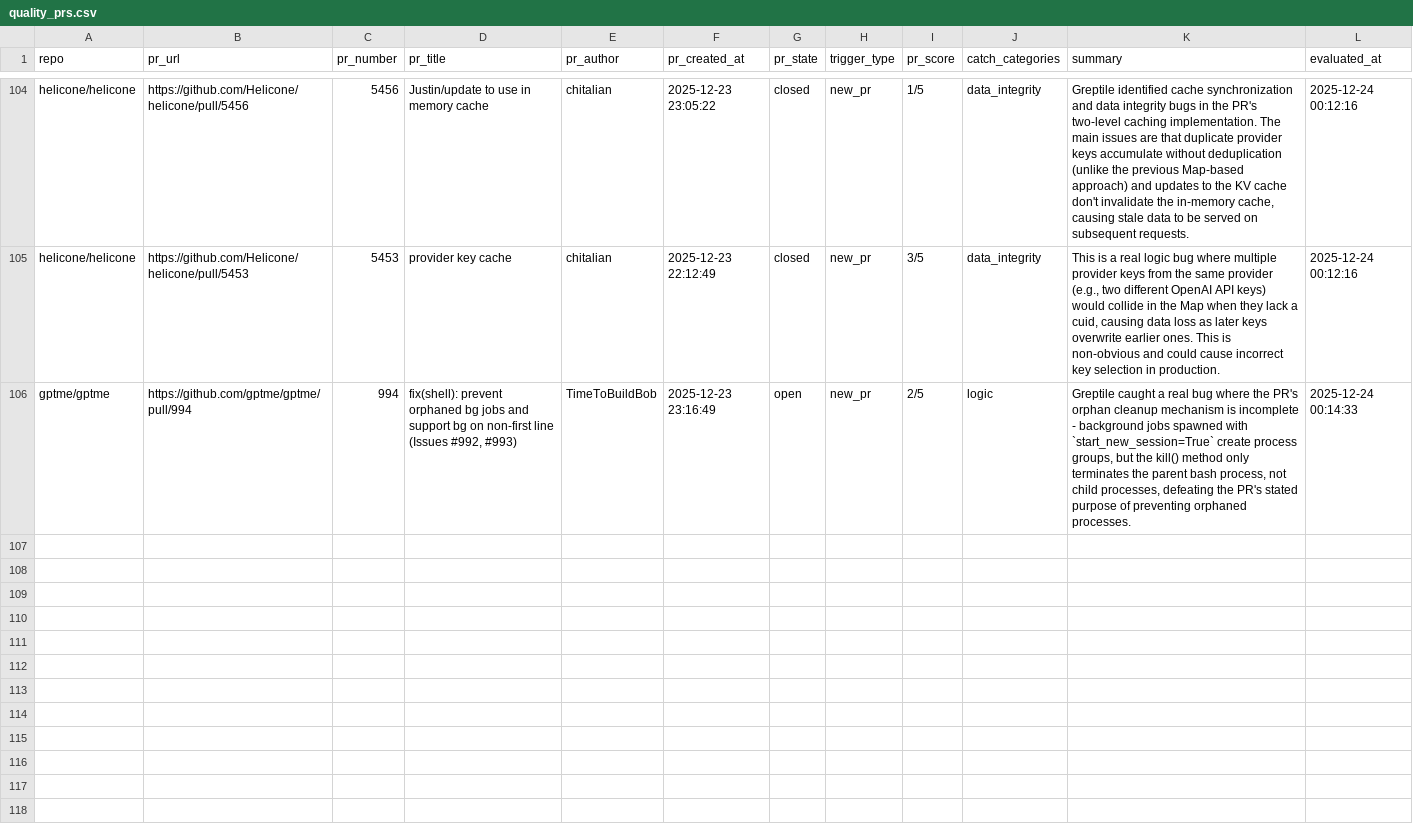
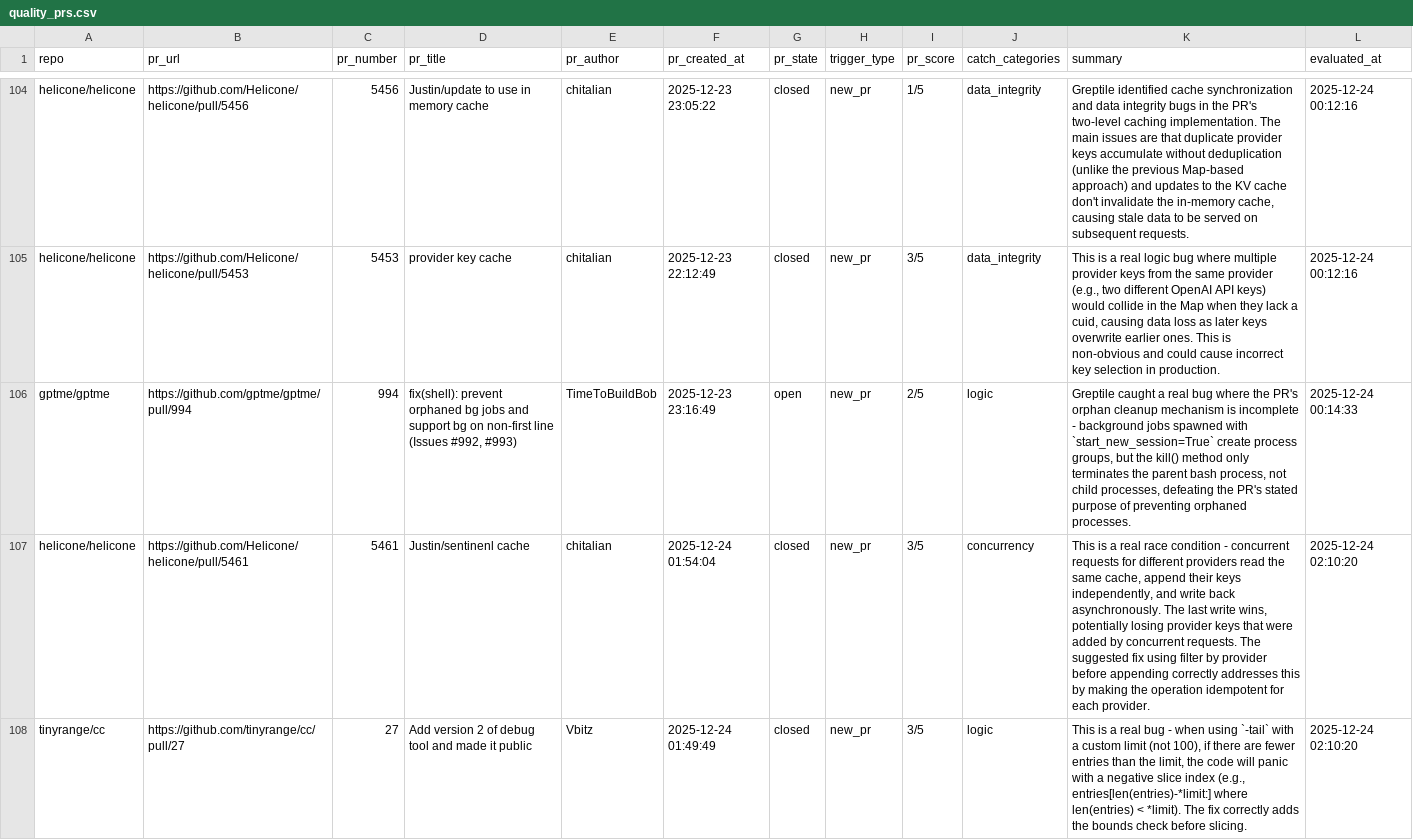
Before and after one commit to greptileai/live-feed, a CSV file: output/quality_prs.csv, drawn as a sheet; only a part is shown, gaps mark what is left out.

```diff
--- a/output/quality_prs.csv
+++ b/output/quality_prs.csv
@@ -106 +106,3 @@ helicone/helicone,https://github.com/Helicone/helicone/pull/5453,5453,provider k
 gptme/gptme,https://github.com/gptme/gptme/pull/994,994,"fix(shell): prevent orphaned bg jobs and support bg on non-first line (Issues #992, #993)",TimeToBuildBob,2025-12-23 23:16:49,open,new_pr,2/5,logic,"Greptile caught a real bug where the PR's orphan cleanup mechanism is incomplete - background jobs spawned with `start_new_session=True` create process groups, but the kill() method only terminates the parent bash process, not child processes, defeating the PR's stated purpose of preventing orphaned processes.",2025-12-24 00:14:33
+helicone/helicone,https://github.com/Helicone/helicone/pull/5461,5461,Justin/sentinenl cache,chitalian,2025-12-24 01:54:04,closed,new_pr,3/5,concurrency,"This is a real race condition - concurrent requests for different providers read the same cache, append their keys independently, and write back asynchronously. The last write wins, potentially losing provider keys that were added by concurrent requests. The suggested fix using filter by provider before appending correctly addresses this by making the operation idempotent for each provider.",2025-12-24 02:10:20
+tinyrange/cc,https://github.com/tinyrange/cc/pull/27,27,Add version 2 of debug tool and made it public,Vbitz,2025-12-24 01:49:49,closed,new_pr,3/5,logic,"This is a real bug - when using `-tail` with a custom limit (not 100), if there are fewer entries than the limit, the code will panic with a negative slice index (e.g., entries[len(entries)-*limit:] where len(entries) < *limit). The fix correctly adds the bounds check before slicing.",2025-12-24 02:10:20
```
Also changed, not shown: 1 other file.
